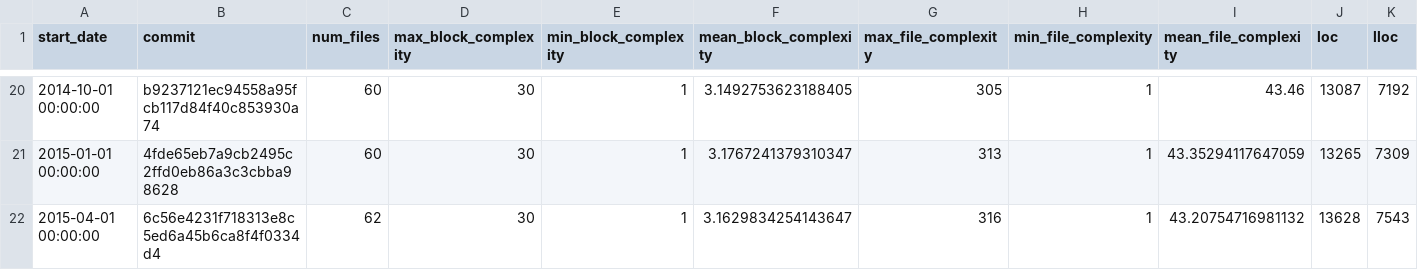
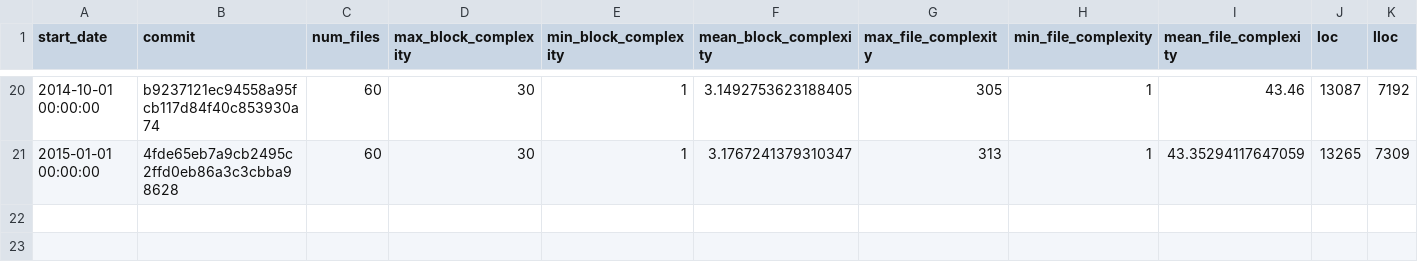
Before and after one commit to boydjj/code_quality_and_stack_overflow, a CSV file: data/flask/metrics_summary.csv, drawn as a sheet; only a part is shown, gaps mark what is left out; rows hold the shown columns only; the diff names each change by its address in the sheet, - before the commit and + after, or states it on an @@ line.

```diff
--- a/data/flask/metrics_summary.csv
+++ b/data/flask/metrics_summary.csv
-row 22: 2015-04-01 00:00:00 | 6c56e4231f718313e8c5ed6a45b6ca8f4f0334d4 | 62 | 30 | 1 | 3.1629834254143647 | 316 | 1 | 43.20754716981132 | 13628 | 7543
```
Also changed, not shown: data/ansible/metrics_summary.csv, data/concatenated_summaries.csv, 24 other files.
